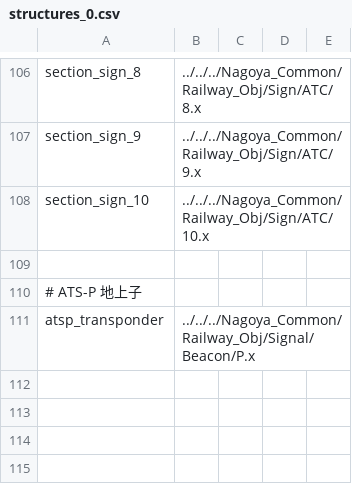
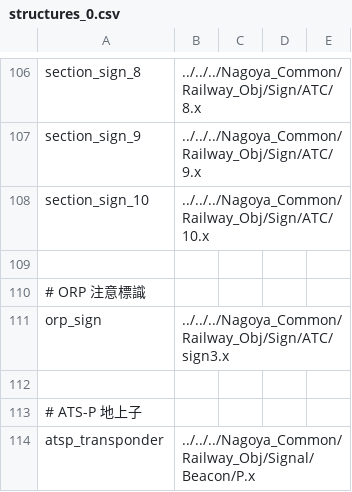
Before and after one commit to magicant/bve-random-map, a CSV file: Scenarios/magicant/randommap/structures/structures_0.csv, drawn as a sheet; only a part is shown, gaps mark what is left out; the diff names each change by its address in the sheet, - before the commit and + after, or states it on an @@ line.

```diff
--- a/Scenarios/magicant/randommap/structures/structures_0.csv
+++ b/Scenarios/magicant/randommap/structures/structures_0.csv
+row 110: # ORP 注意標識
+row 111: orp_sign | ../../../Nagoya_Common/Railway_Obj/Sign/ATC/sign3.x
+row 112: (empty)
```
Also changed, not shown: 8 other files.
